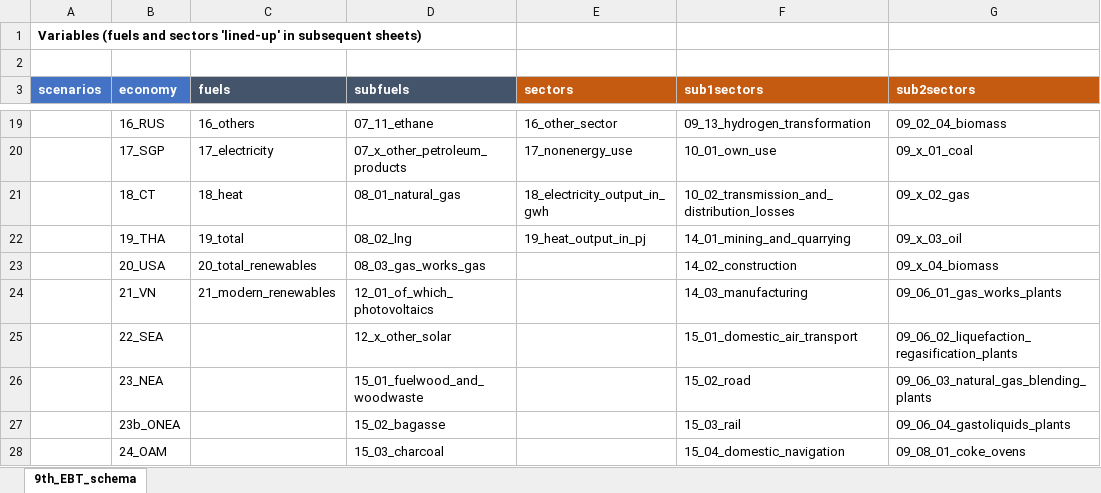
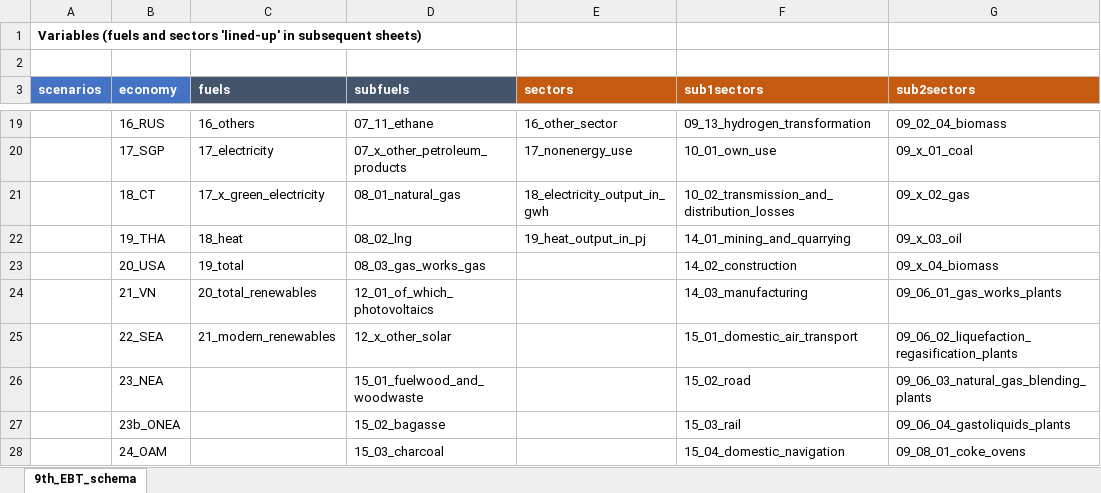
Before and after one commit to asia-pacific-energy-research-centre/Outlook9th_EBT, an Excel workbook: config/9th_EBT_schema.xlsx, sheet 9th_EBT_schema, drawn as a sheet; only a part is shown, gaps mark what is left out; values as stored, in another font and other column widths than the file's, no borders; the diff names each change by its address in the sheet, - before the commit and + after, or states it on an @@ line.

```diff
--- a/config/9th_EBT_schema.xlsx (sheet 9th_EBT_schema)
+++ b/config/9th_EBT_schema.xlsx (sheet 9th_EBT_schema)
-C21 (fuels): 18_heat
+C21 (fuels): 17_x_green_electricity
-C22 (fuels): 19_total
+C22 (fuels): 18_heat
-C23 (fuels): 20_total_renewables
+C23 (fuels): 19_total
-C24 (fuels): 21_modern_renewables
+C24 (fuels): 20_total_renewables
-C25 (fuels): (empty)
+C25 (fuels): 21_modern_renewables
```
Also changed, not shown: config/fuels_used_by_modellers.xlsx, config/reference_table_fuel.xlsx, 4 other files.
